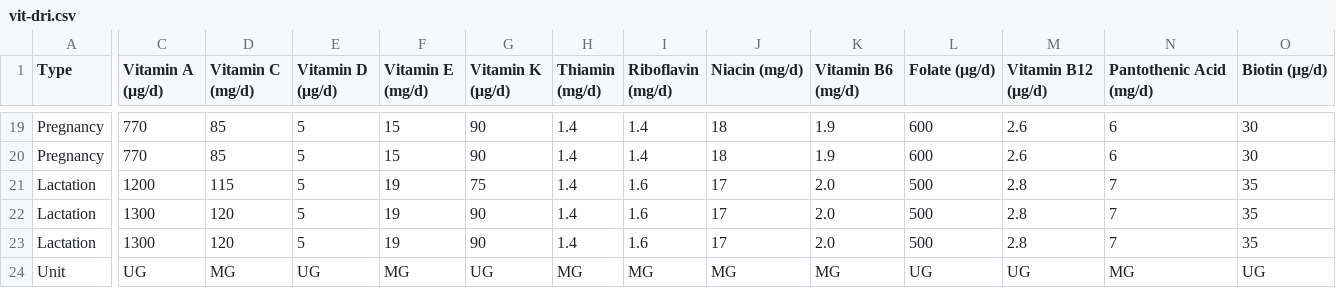
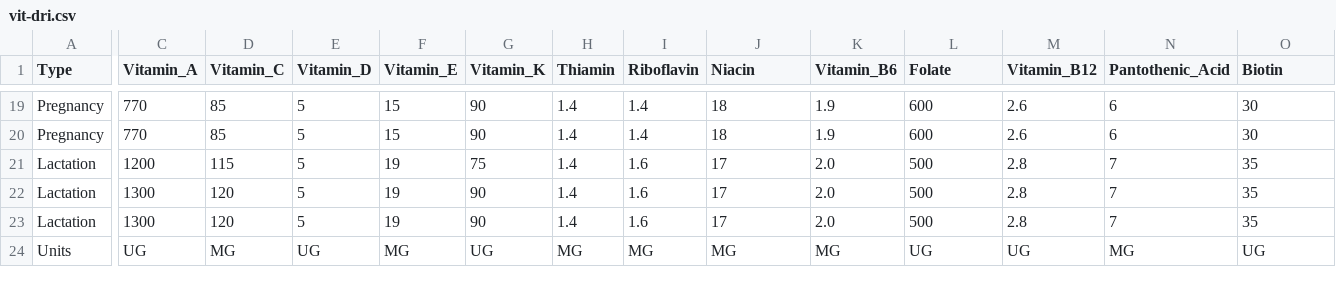
Before and after one commit to rhaps0dy/mipdiet, a CSV file: us-tables/vit-dri.csv, drawn as a sheet; only a part is shown, gaps mark what is left out; the diff covers the shown part only; the diff names each change by its address in the sheet, - before the commit and + after, or states it on an @@ line.

```diff
--- a/us-tables/vit-dri.csv
+++ b/us-tables/vit-dri.csv
-C1: Vitamin A (μg/d)
+C1: Vitamin_A
-D1: Vitamin C (mg/d)
+D1: Vitamin_C
-E1: Vitamin D (μg/d)
+E1: Vitamin_D
-F1: Vitamin E (mg/d)
+F1: Vitamin_E
-G1: Vitamin K (μg/d)
+G1: Vitamin_K
-H1: Thiamin (mg/d)
+H1: Thiamin
-I1: Riboflavin (mg/d)
+I1: Riboflavin
-J1: Niacin (mg/d)
+J1: Niacin
-K1: Vitamin B6 (mg/d)
+K1: Vitamin_B6
-L1: Folate (μg/d)
+L1: Folate
-M1: Vitamin B12 (μg/d)
+M1: Vitamin_B12
-N1: Pantothenic Acid (mg/d)
+N1: Pantothenic_Acid
-O1: Biotin (μg/d)
+O1: Biotin
-A24 (Type): Unit
+A24 (Type): Units
```
Also changed, not shown: 1 edited cell elsewhere in this file, us-tables/elem-ul.csv, us-tables/vit-ul.csv, 1 other file.
